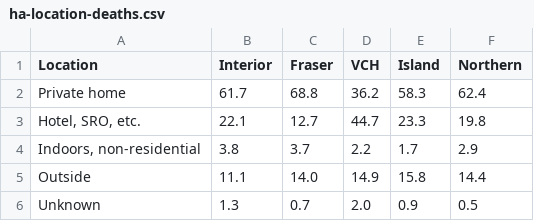
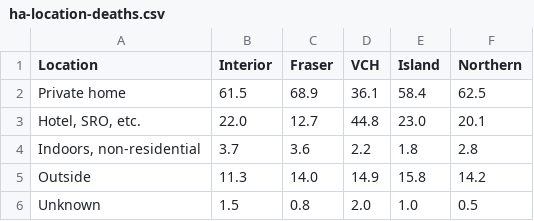
Before and after one commit to vs-postmedia/bccdc-od-deaths-scraper, a CSV file: data/ha-location-deaths.csv, drawn as a sheet.

```diff
--- a/data/ha-location-deaths.csv
+++ b/data/ha-location-deaths.csv
@@ -1,6 +1,6 @@
 Location,Interior,Fraser,VCH,Island,Northern
-Private home,61.7,68.8,36.2,58.3,62.4
-"Hotel, SRO, etc.",22.1,12.7,44.7,23.3,19.8
-"Indoors, non-residential",3.8,3.7,2.2,1.7,2.9
-Outside,11.1,14.0,14.9,15.8,14.4
-Unknown,1.3,0.7,2.0,0.9,0.5
+Private home,61.5,68.9,36.1,58.4,62.5
+"Hotel, SRO, etc.",22.0,12.7,44.8,23.0,20.1
+"Indoors, non-residential",3.7,3.6,2.2,1.8,2.8
+Outside,11.3,14.0,14.9,15.8,14.2
+Unknown,1.5,0.8,2.0,1.0,0.5
```
Also changed, not shown: data/deaths-by-city.csv, data/deaths-by-sex.csv, 4 other files.
